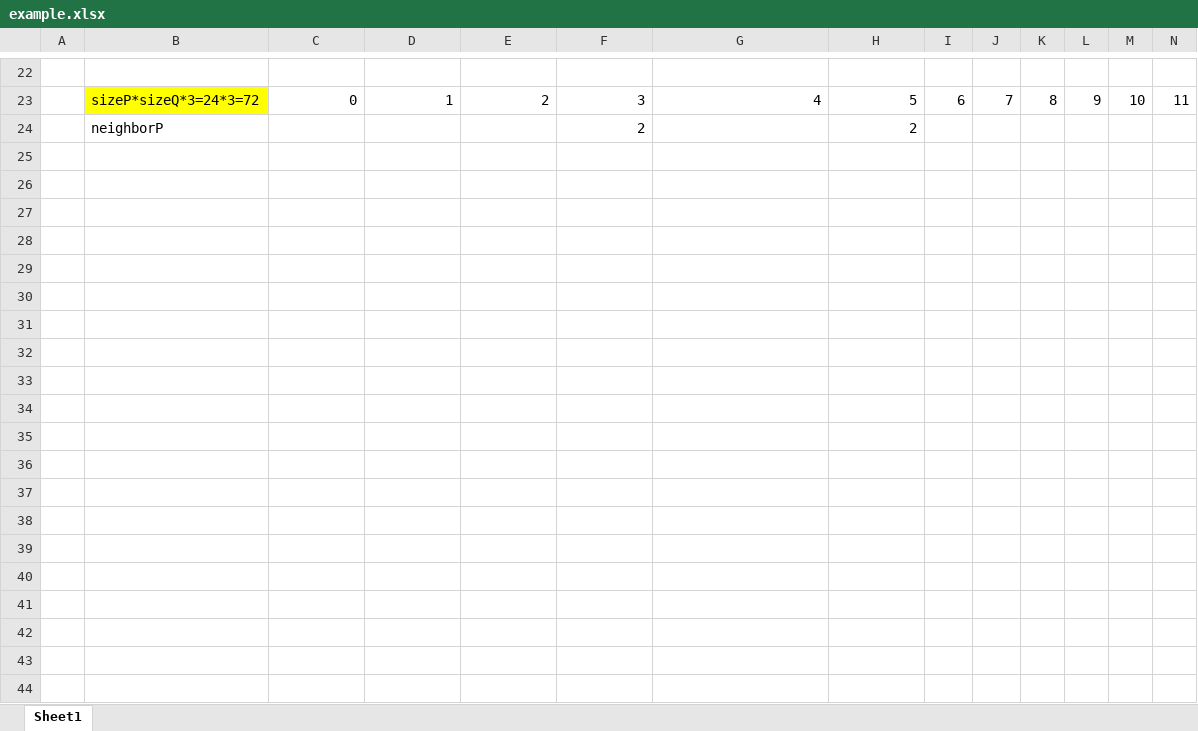
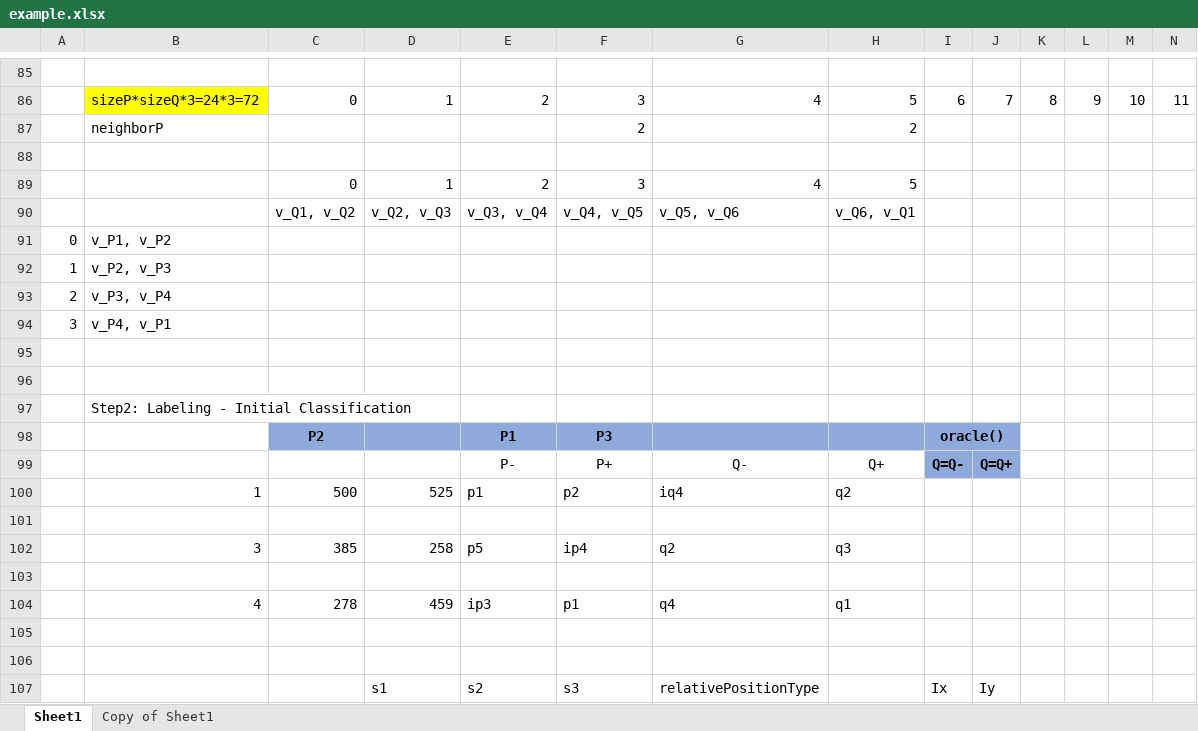
Before and after one commit to buddhi1/GH-CUDA, an Excel workbook: example.xlsx, sheet Sheet1, drawn as a sheet; only a part is shown, gaps mark what is left out; values as stored, in another font and other column widths than the file's, no borders; charts and pictures not drawn; rows hold the shown columns only; the diff covers the shown part only; the diff names each change by its address in the sheet, - before the commit and + after, or states it on an @@ line.

```diff
--- a/example.xlsx (sheet Sheet1)
+++ b/example.xlsx (sheet Sheet1)
+sheet tab: Copy of Sheet1
+row 88: (empty)
+row 89:  |  | 0 | 1 | 2 | 3 | 4 | 5
+row 90:  |  | v_Q1, v_Q2 | v_Q2, v_Q3 | v_Q3, v_Q4 | v_Q4, v_Q5 | v_Q5, v_Q6 | v_Q6, v_Q1
+row 91: 0 | v_P1, v_P2
+row 92: 1 | v_P2, v_P3
+row 93: 2 | v_P3, v_P4
+row 94: 3 | v_P4, v_P1
+row 95: (empty)
+row 96: (empty)
+row 97:  | Step2: Labeling - Initial Classification
+row 98:  |  | P2 |  | P1 | P3 |  |  | oracle()
+row 99:  |  |  |  | P- | P+ | Q- | Q+ | Q=Q- | Q=Q+
+row 100:  | 1 | 500 | 525 | p1 | p2 | iq4 | q2
+row 101: (empty)
+row 102:  | 3 | 385 | 258 | p5 | ip4 | q2 | q3
+row 103: (empty)
+row 104:  | 4 | 278 | 459 | ip3 | p1 | q4 | q1
+row 105: (empty)
+row 106: (empty)
+row 107:  |  |  | s1 | s2 | s3 | relativePositionType |  | Ix | Iy
```
Also changed, not shown: 141 added rows elsewhere in this sheet, charts or pictures, 17 other files.
